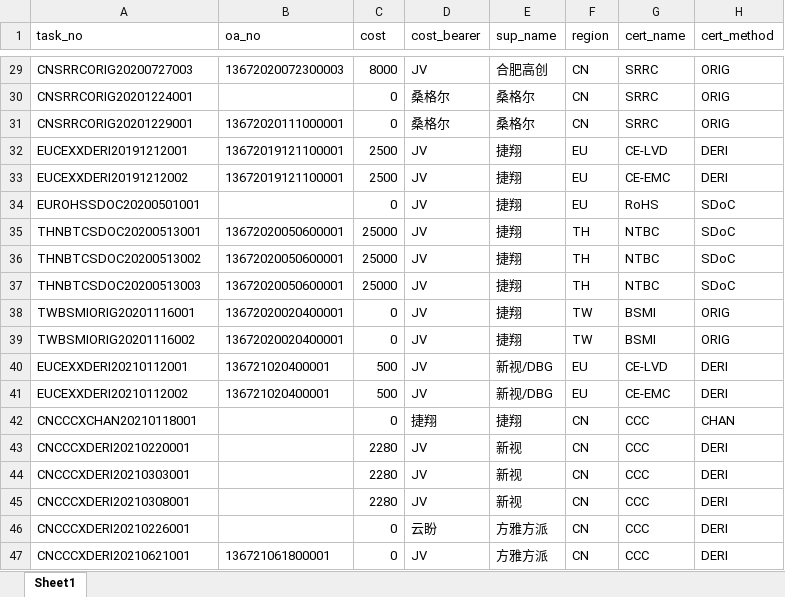
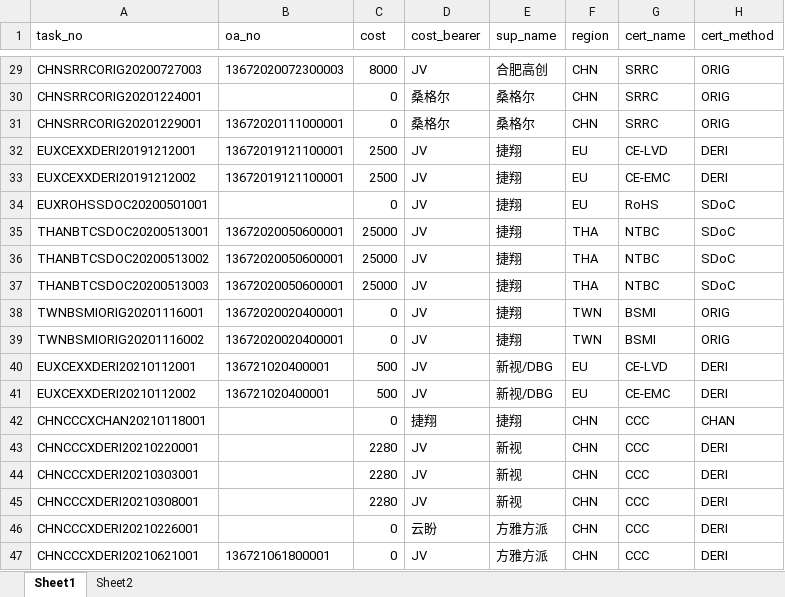
Before and after one commit to smartladus/QmServer, an Excel workbook: db_data/cert_kanban.xlsx, sheet Sheet1, drawn as a sheet; only a part is shown, gaps mark what is left out; values as stored, in another font and other column widths than the file's, no borders; the diff covers the shown part only; the diff names each change by its address in the sheet, - before the commit and + after, or states it on an @@ line.

```diff
--- a/db_data/cert_kanban.xlsx (sheet Sheet1)
+++ b/db_data/cert_kanban.xlsx (sheet Sheet1)
+sheet tab: Sheet2
-A29 (task_no): CNSRRCORIG20200727003
+A29 (task_no): CHNSRRCORIG20200727003
-F29:F31 (region): CN
+F29:F31 (region): CHN
-A30 (task_no): CNSRRCORIG20201224001
+A30 (task_no): CHNSRRCORIG20201224001
-A31 (task_no): CNSRRCORIG20201229001
+A31 (task_no): CHNSRRCORIG20201229001
-A32 (task_no): EUCEXXDERI20191212001
+A32 (task_no): EUXCEXXDERI20191212001
-A33 (task_no): EUCEXXDERI20191212002
+A33 (task_no): EUXCEXXDERI20191212002
-A34 (task_no): EUROHSSDOC20200501001
+A34 (task_no): EUXROHSSDOC20200501001
-A35 (task_no): THNBTCSDOC20200513001
+A35 (task_no): THANBTCSDOC20200513001
-F35:F37 (region): TH
+F35:F37 (region): THA
-A36 (task_no): THNBTCSDOC20200513002
+A36 (task_no): THANBTCSDOC20200513002
-A37 (task_no): THNBTCSDOC20200513003
+A37 (task_no): THANBTCSDOC20200513003
-A38 (task_no): TWBSMIORIG20201116001
+A38 (task_no): TWNBSMIORIG20201116001
-F38:F39 (region): TW
+F38:F39 (region): TWN
-A39 (task_no): TWBSMIORIG20201116002
+A39 (task_no): TWNBSMIORIG20201116002
-A40 (task_no): EUCEXXDERI20210112001
+A40 (task_no): EUXCEXXDERI20210112001
-A41 (task_no): EUCEXXDERI20210112002
+A41 (task_no): EUXCEXXDERI20210112002
-A42 (task_no): CNCCCXCHAN20210118001
+A42 (task_no): CHNCCCXCHAN20210118001
-F42:F47 (region): CN
+F42:F47 (region): CHN
-A43 (task_no): CNCCCXDERI20210220001
+A43 (task_no): CHNCCCXDERI20210220001
-A44 (task_no): CNCCCXDERI20210303001
+A44 (task_no): CHNCCCXDERI20210303001
-A45 (task_no): CNCCCXDERI20210308001
+A45 (task_no): CHNCCCXDERI20210308001
-A46 (task_no): CNCCCXDERI20210226001
+A46 (task_no): CHNCCCXDERI20210226001
-A47 (task_no): CNCCCXDERI20210621001
+A47 (task_no): CHNCCCXDERI20210621001
```
Also changed, not shown: 54 edited cells elsewhere in this sheet, db_data/cert_category.xlsx, db_data/region.xlsx, 3 other files.
